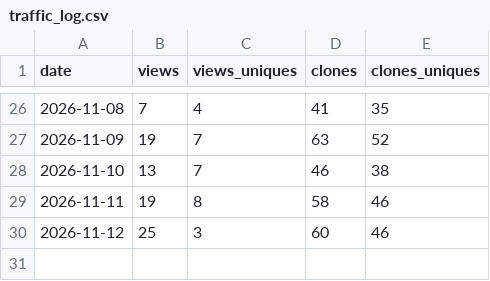
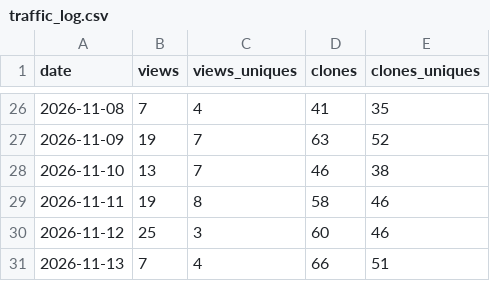
Before and after one commit to wdcjx/Embedded-programming, a CSV file: docs/traffic_log.csv, drawn as a sheet; only a part is shown, gaps mark what is left out.

```diff
--- a/docs/traffic_log.csv
+++ b/docs/traffic_log.csv
@@ -30 +30,2 @@ date,views,views_uniques,clones,clones_uniques
 2026-11-12,25,3,60,46
+2026-11-13,7,4,66,51
```
Also changed, not shown: 2 other files.
